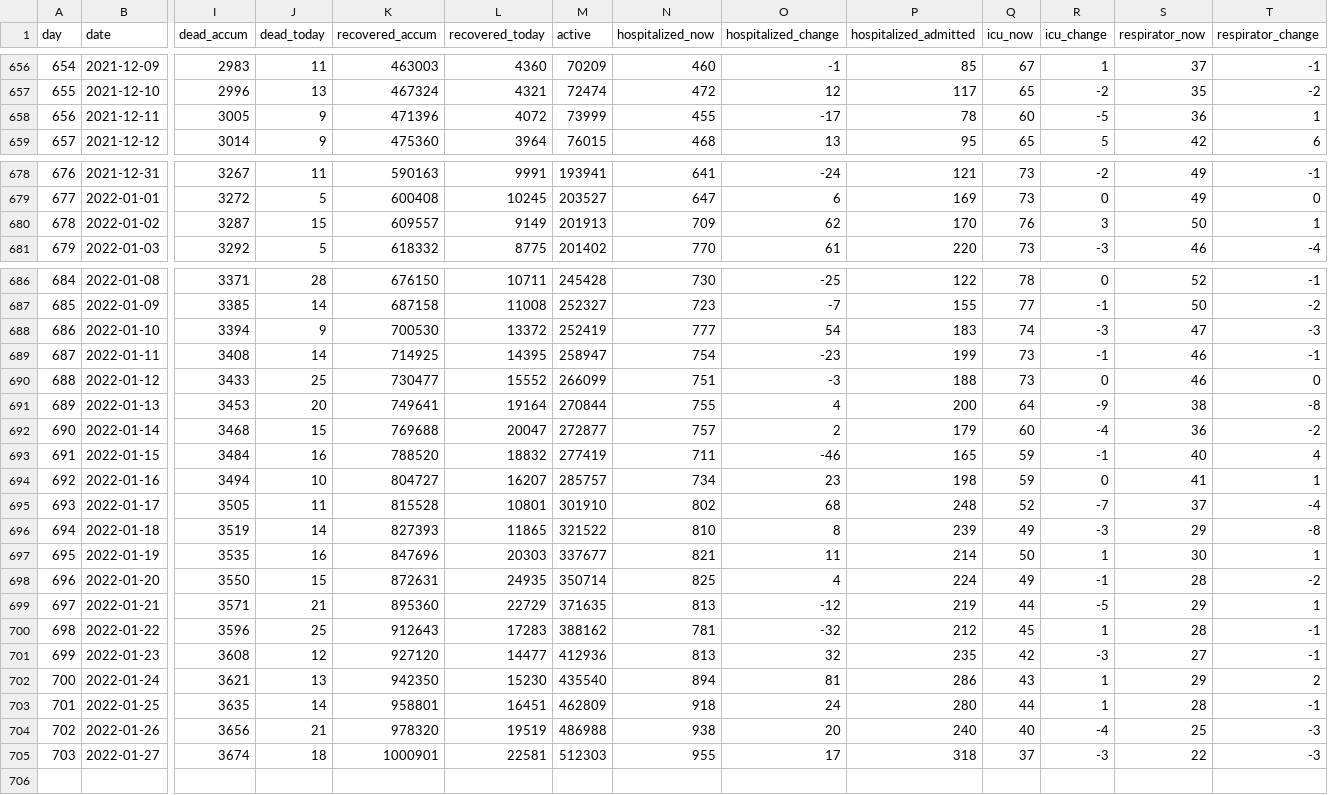
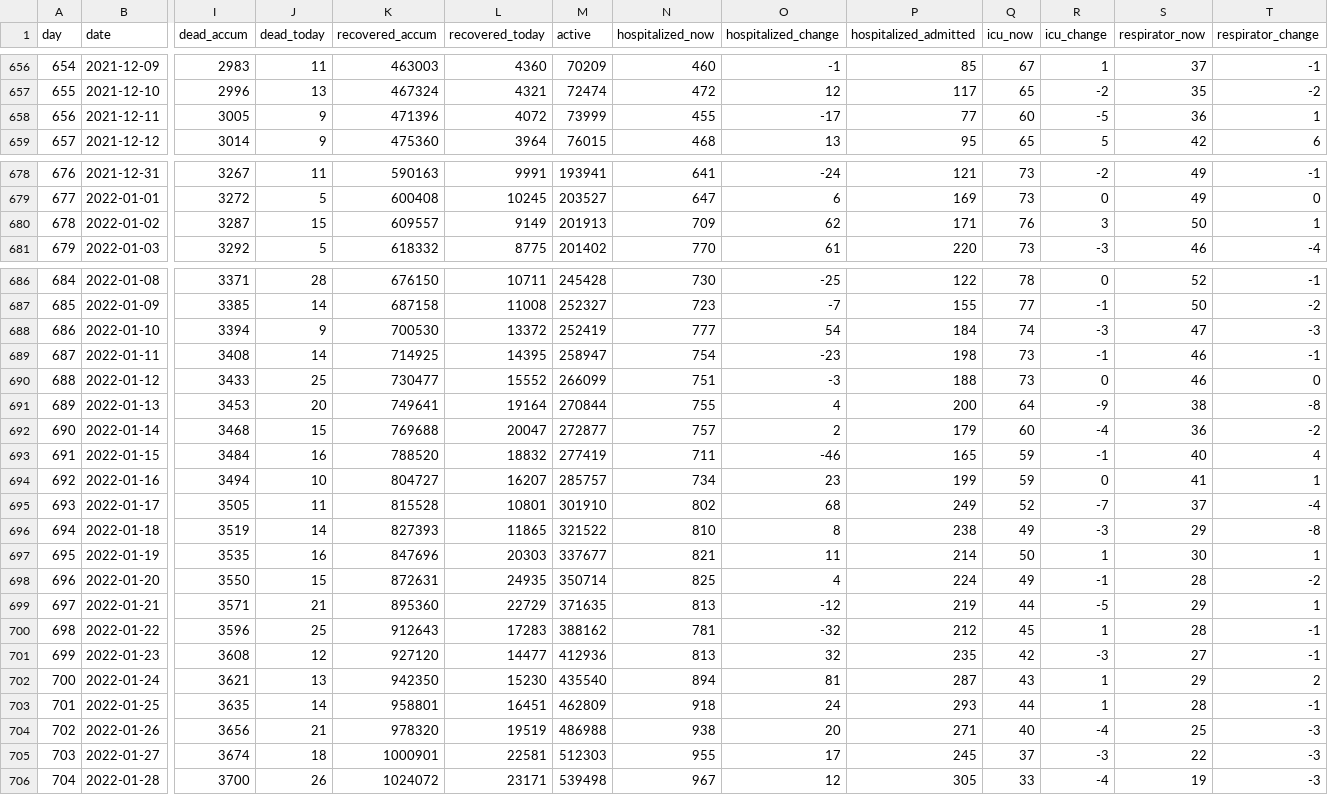
Before and after one commit to xidus/covid-19, a CSV file: covid19-data-denmark.csv, drawn as a sheet; only a part is shown, gaps mark what is left out; rows hold the shown columns only; the diff names each change by its address in the sheet, - before the commit and + after, or states it on an @@ line.

```diff
--- a/covid19-data-denmark.csv
+++ b/covid19-data-denmark.csv
-P658 (hospitalized_admitted): 78
+P658 (hospitalized_admitted): 77
-P680 (hospitalized_admitted): 170
+P680 (hospitalized_admitted): 171
-P688 (hospitalized_admitted): 183
+P688 (hospitalized_admitted): 184
-P689 (hospitalized_admitted): 199
+P689 (hospitalized_admitted): 198
-P694 (hospitalized_admitted): 198
+P694 (hospitalized_admitted): 199
-P695 (hospitalized_admitted): 248
+P695 (hospitalized_admitted): 249
-P696 (hospitalized_admitted): 239
+P696 (hospitalized_admitted): 238
-P702 (hospitalized_admitted): 286
+P702 (hospitalized_admitted): 287
-P703 (hospitalized_admitted): 280
+P703 (hospitalized_admitted): 293
-P704 (hospitalized_admitted): 240
+P704 (hospitalized_admitted): 271
-P705 (hospitalized_admitted): 318
+P705 (hospitalized_admitted): 245
+row 706: 704 | 2022-01-28 | 3700 | 26 | 1024072 | 23171 | 539498 | 967 | 12 | 305 | 33 | -4 | 19 | -3
```
Also changed, not shown: 1 other file.
